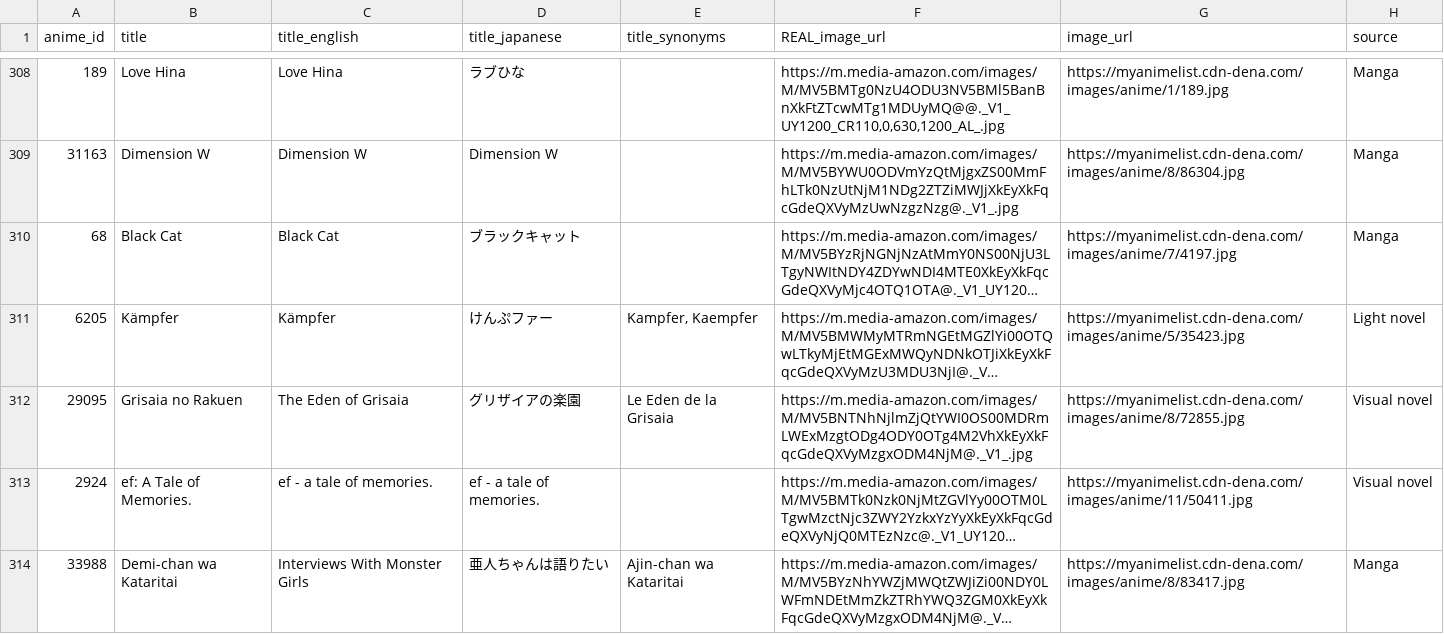
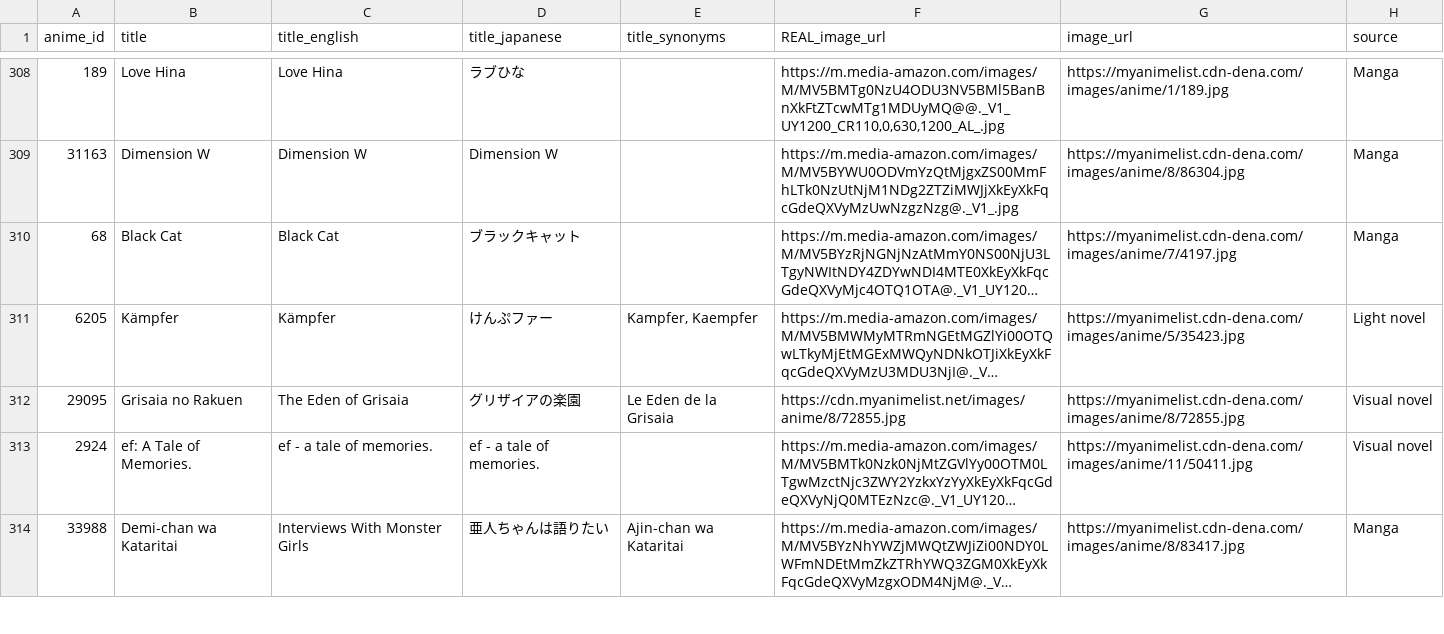
Before and after one commit to anicholas4747/A-mezon, a CSV file: db/anime_seeds.csv, drawn as a sheet; only a part is shown, gaps mark what is left out; long unchanged cells end in …; the diff names each change by its address in the sheet, - before the commit and + after, or states it on an @@ line.

Commit message:
updating seed randomness

```diff
--- a/db/anime_seeds.csv
+++ b/db/anime_seeds.csv
-F312 (REAL_image_url): https://m.media-amazon.com/images/M/MV5BNTNhNjlmZjQtYWI0OS00MDRmLWExMzgtODg4ODY0OTg4M2VhXkEyXkFqcGdeQXVyMzgxODM4NjM@._V1_.jpg
+F312 (REAL_image_url): https://cdn.myanimelist.net/images/anime/8/72855.jpg
```
Also changed, not shown: 5 other files.
